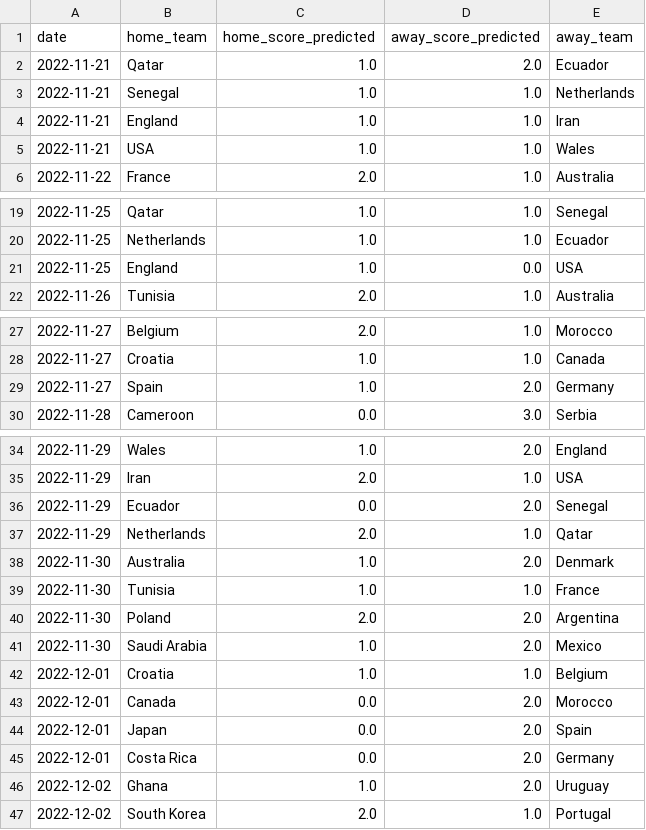
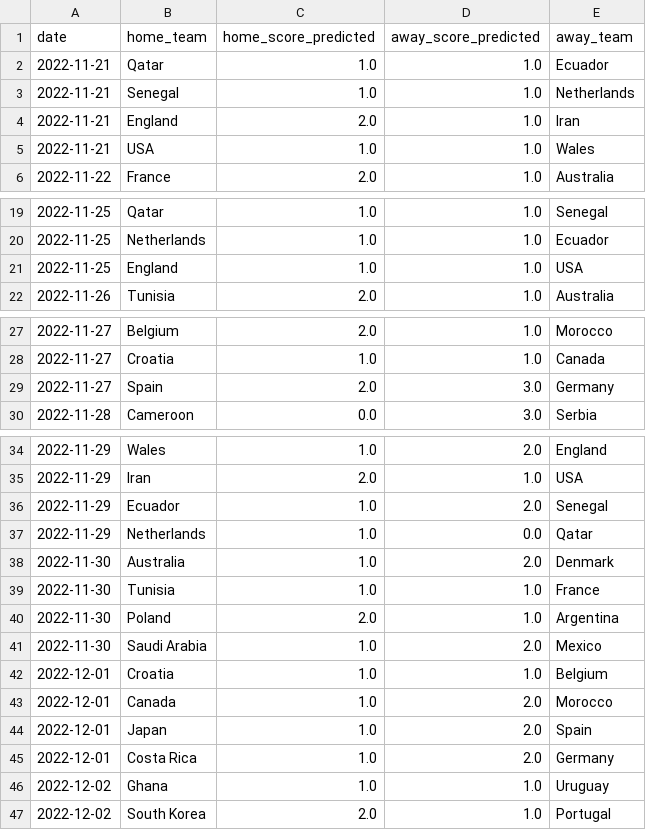
Before and after one commit to rafabandoni/world-cup-22-predict, a CSV file: matches_schedule_predicted.csv, drawn as a sheet; only a part is shown, gaps mark what is left out.

```diff
--- a/matches_schedule_predicted.csv
+++ b/matches_schedule_predicted.csv
@@ -1,5 +1,5 @@
 date,home_team,home_score_predicted,away_score_predicted,away_team
-2022-11-21,Qatar,1.0,2.0,Ecuador
+2022-11-21,Qatar,1.0,1.0,Ecuador
 2022-11-21,Senegal,1.0,1.0,Netherlands
-2022-11-21,England,1.0,1.0,Iran
+2022-11-21,England,2.0,1.0,Iran
 2022-11-21,USA,1.0,1.0,Wales
@@ -20,3 +20,3 @@ date,home_team,home_score_predicted,away_score_predicted,away_team
 2022-11-25,Netherlands,1.0,1.0,Ecuador
-2022-11-25,England,1.0,0.0,USA
+2022-11-25,England,1.0,1.0,USA
 2022-11-26,Tunisia,2.0,1.0,Australia
@@ -28,3 +28,3 @@ date,home_team,home_score_predicted,away_score_predicted,away_team
 2022-11-27,Croatia,1.0,1.0,Canada
-2022-11-27,Spain,1.0,2.0,Germany
+2022-11-27,Spain,2.0,3.0,Germany
 2022-11-28,Cameroon,0.0,3.0,Serbia
@@ -35,13 +35,13 @@ date,home_team,home_score_predicted,away_score_predicted,away_team
 2022-11-29,Iran,2.0,1.0,USA
-2022-11-29,Ecuador,0.0,2.0,Senegal
-2022-11-29,Netherlands,2.0,1.0,Qatar
+2022-11-29,Ecuador,1.0,2.0,Senegal
+2022-11-29,Netherlands,1.0,0.0,Qatar
 2022-11-30,Australia,1.0,2.0,Denmark
 2022-11-30,Tunisia,1.0,1.0,France
-2022-11-30,Poland,2.0,2.0,Argentina
+2022-11-30,Poland,2.0,1.0,Argentina
 2022-11-30,Saudi Arabia,1.0,2.0,Mexico
 2022-12-01,Croatia,1.0,1.0,Belgium
-2022-12-01,Canada,0.0,2.0,Morocco
-2022-12-01,Japan,0.0,2.0,Spain
-2022-12-01,Costa Rica,0.0,2.0,Germany
-2022-12-02,Ghana,1.0,2.0,Uruguay
+2022-12-01,Canada,1.0,2.0,Morocco
+2022-12-01,Japan,1.0,2.0,Spain
+2022-12-01,Costa Rica,1.0,2.0,Germany
+2022-12-02,Ghana,1.0,1.0,Uruguay
 2022-12-02,South Korea,2.0,1.0,Portugal
```
Also changed, not shown: phase_of_16_predictions.csv, phase_of_8_predicts.csv, 1 other file.
